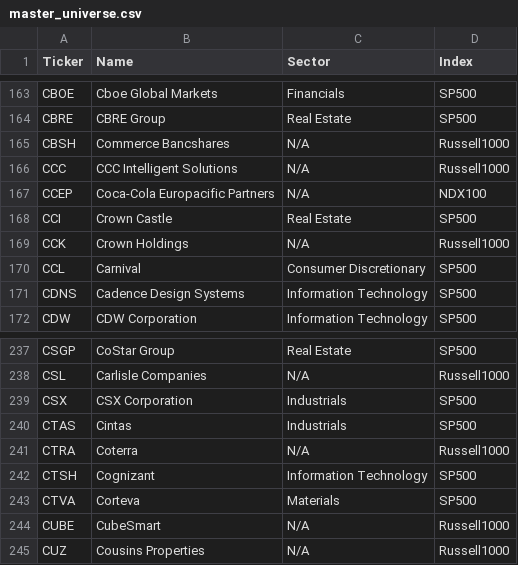
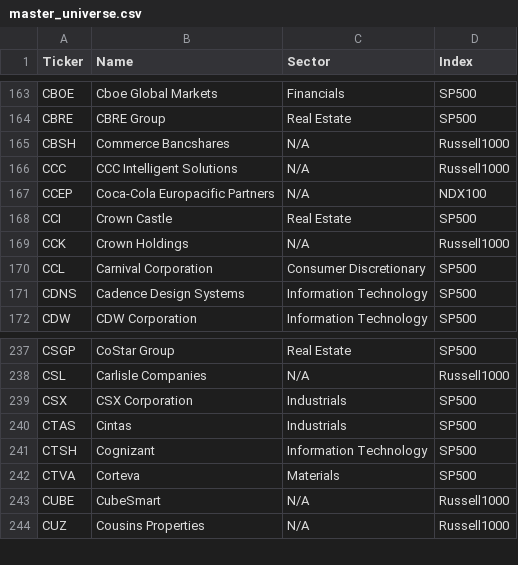
Before and after one commit to stdeplock-prog/ai-stock-rankings, a CSV file: data/reference/master_universe.csv, drawn as a sheet; only a part is shown, gaps mark what is left out.

```diff
--- a/data/reference/master_universe.csv
+++ b/data/reference/master_universe.csv
@@ -169,3 +169,3 @@ CCI,Crown Castle,Real Estate,SP500
 CCK,Crown Holdings,N/A,Russell1000
-CCL,Carnival,Consumer Discretionary,SP500
+CCL,Carnival Corporation,Consumer Discretionary,SP500
 CDNS,Cadence Design Systems,Information Technology,SP500
@@ -240,3 +240,2 @@ CSX,CSX Corporation,Industrials,SP500
 CTAS,Cintas,Industrials,SP500
-CTRA,Coterra,N/A,Russell1000
 CTSH,Cognizant,Information Technology,SP500
```
Also changed, not shown: data/processed/scoring_outputs/rankings_daily_open.csv, 42 other files.
